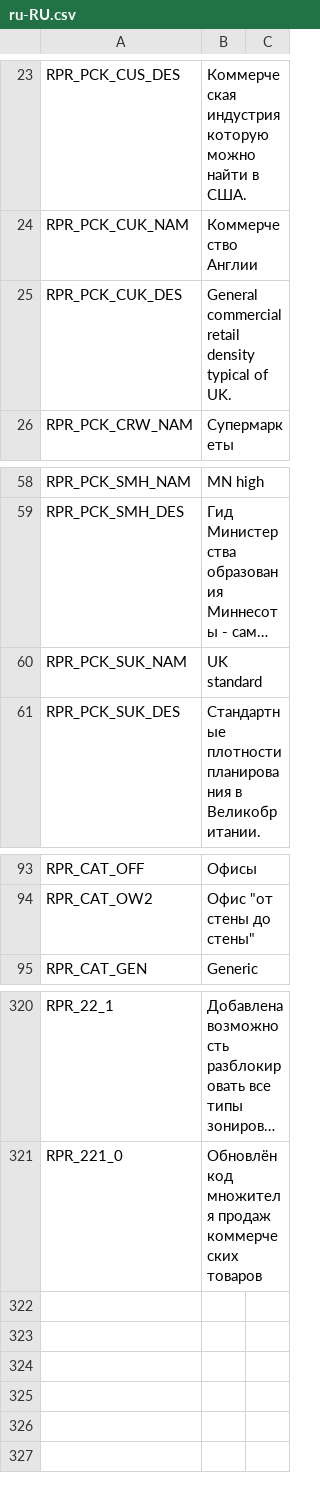
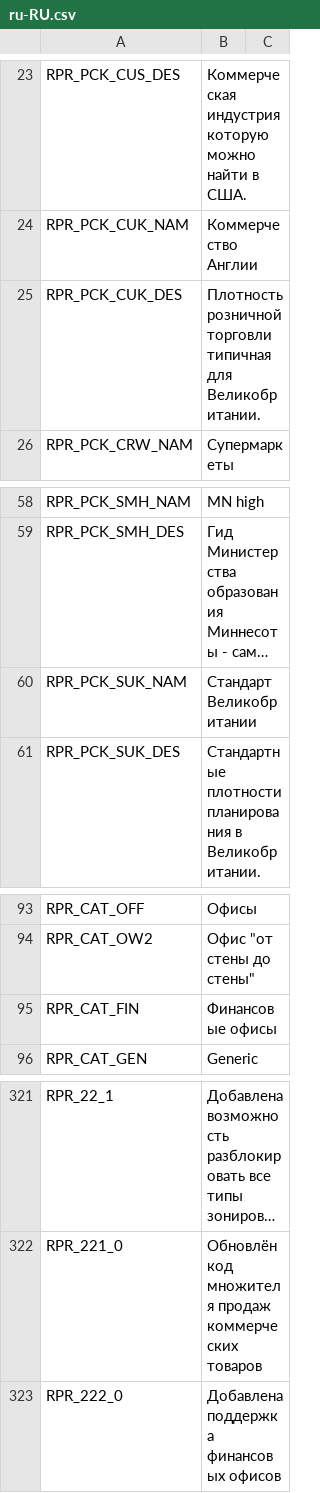
Before and after one commit to algernon-A/Realistic-Population-Revisited, a CSV file: Translations/ru-RU.csv, drawn as a sheet; only a part is shown, gaps mark what is left out; long unchanged cells end in …; the diff names each change by its address in the sheet, - before the commit and + after, or states it on an @@ line.

```diff
--- a/Translations/ru-RU.csv
+++ b/Translations/ru-RU.csv
-B25: General commercial retail density typical of UK.
+B25: Плотность розничной торговли типичная для Великобритании.
-B60: UK standard
+B60: Стандарт Великобритании
+row 95: RPR_CAT_FIN | Финансовые офисы
+row 323: RPR_222_0 | Добавлена поддержка финансовых офисов
```
Also changed, not shown: Translations/cs-CZ.csv, Translations/en-EN.csv, 25 other files.
